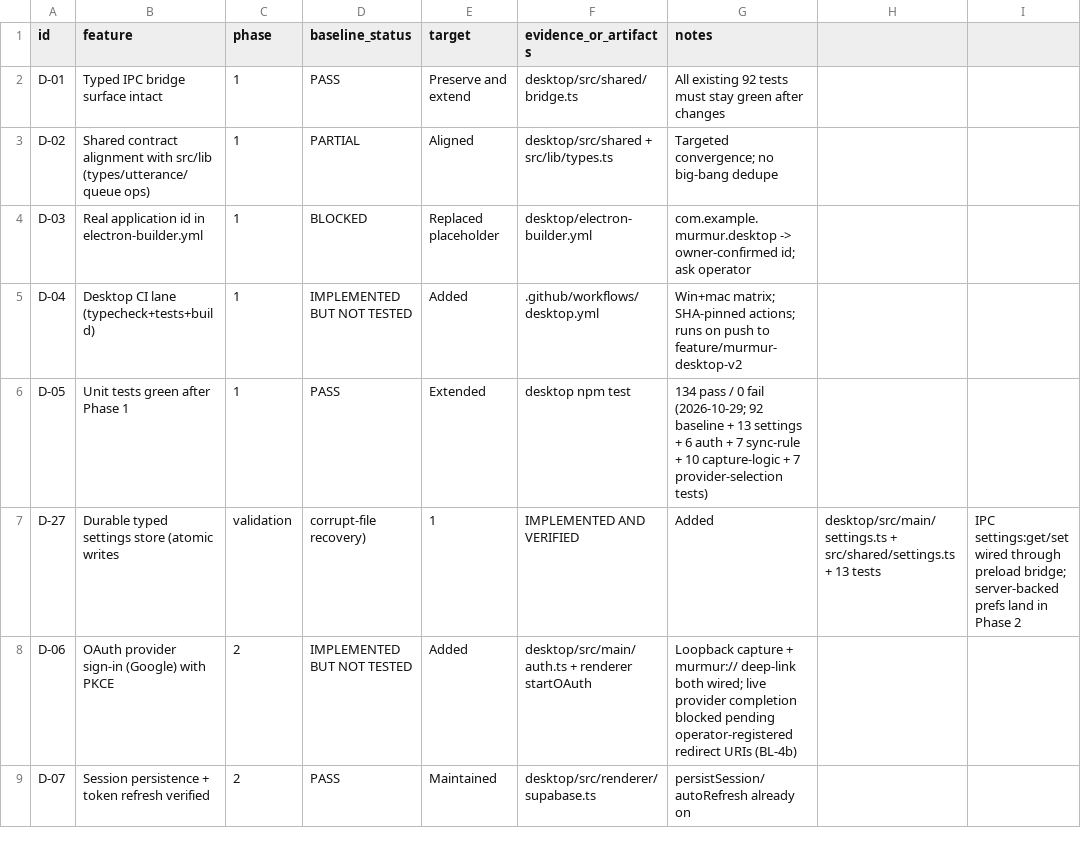
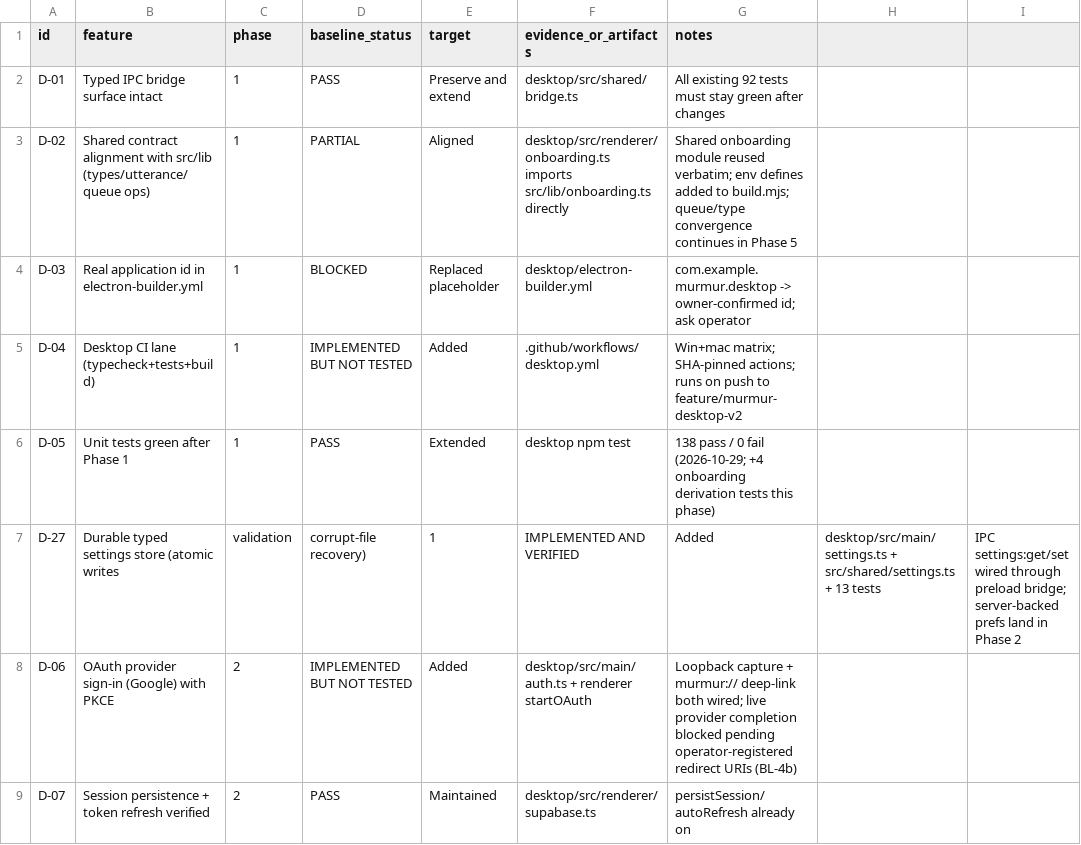
Before and after one commit to bido75/murmur, a CSV file: docs/desktop-v2/03-IMPLEMENTATION-MATRIX.csv, drawn as a sheet; only a part is shown; the diff covers the shown part only.

Commit message:
Desktop V2 Phase 4: shared onboarding checklist, settings screen with write-through, model disk-space guard

```diff
--- a/docs/desktop-v2/03-IMPLEMENTATION-MATRIX.csv
+++ b/docs/desktop-v2/03-IMPLEMENTATION-MATRIX.csv
@@ -2,6 +2,6 @@ id,feature,phase,baseline_status,target,evidence_or_artifacts,notes
 D-01,Typed IPC bridge surface intact,1,PASS,Preserve and extend,desktop/src/shared/bridge.ts,All existing 92 tests must stay green after changes
-D-02,Shared contract alignment with src/lib (types/utterance/queue ops),1,PARTIAL,Aligned,desktop/src/shared + src/lib/types.ts,Targeted convergence; no big-bang dedupe
+D-02,Shared contract alignment with src/lib (types/utterance/queue ops),1,PARTIAL,Aligned,desktop/src/renderer/onboarding.ts imports src/lib/onboarding.ts directly,Shared onboarding module reused verbatim; env defines added to build.mjs; queue/type convergence continues in Phase 5
 D-03,Real application id in electron-builder.yml,1,BLOCKED,Replaced placeholder,desktop/electron-builder.yml,com.example.murmur.desktop -> owner-confirmed id; ask operator
 D-04,Desktop CI lane (typecheck+tests+build),1,IMPLEMENTED BUT NOT TESTED,Added,.github/workflows/desktop.yml,Win+mac matrix; SHA-pinned actions; runs on push to feature/murmur-desktop-v2
-D-05,Unit tests green after Phase 1,1,PASS,Extended,desktop npm test,134 pass / 0 fail (2026-10-29; 92 baseline + 13 settings + 6 auth + 7 sync-rule + 10 capture-logic + 7 provider-selection tests)
+D-05,Unit tests green after Phase 1,1,PASS,Extended,desktop npm test,138 pass / 0 fail (2026-10-29; +4 onboarding derivation tests this phase)
 D-27,Durable typed settings store (atomic writes, validation, corrupt-file recovery),1,IMPLEMENTED AND VERIFIED,Added,desktop/src/main/settings.ts + src/shared/settings.ts + 13 tests,IPC settings:get/set wired through preload bridge; server-backed prefs land in Phase 2
```
Also changed, not shown: 2 added rows and 12 edited cells elsewhere in this file, 6 other files.
